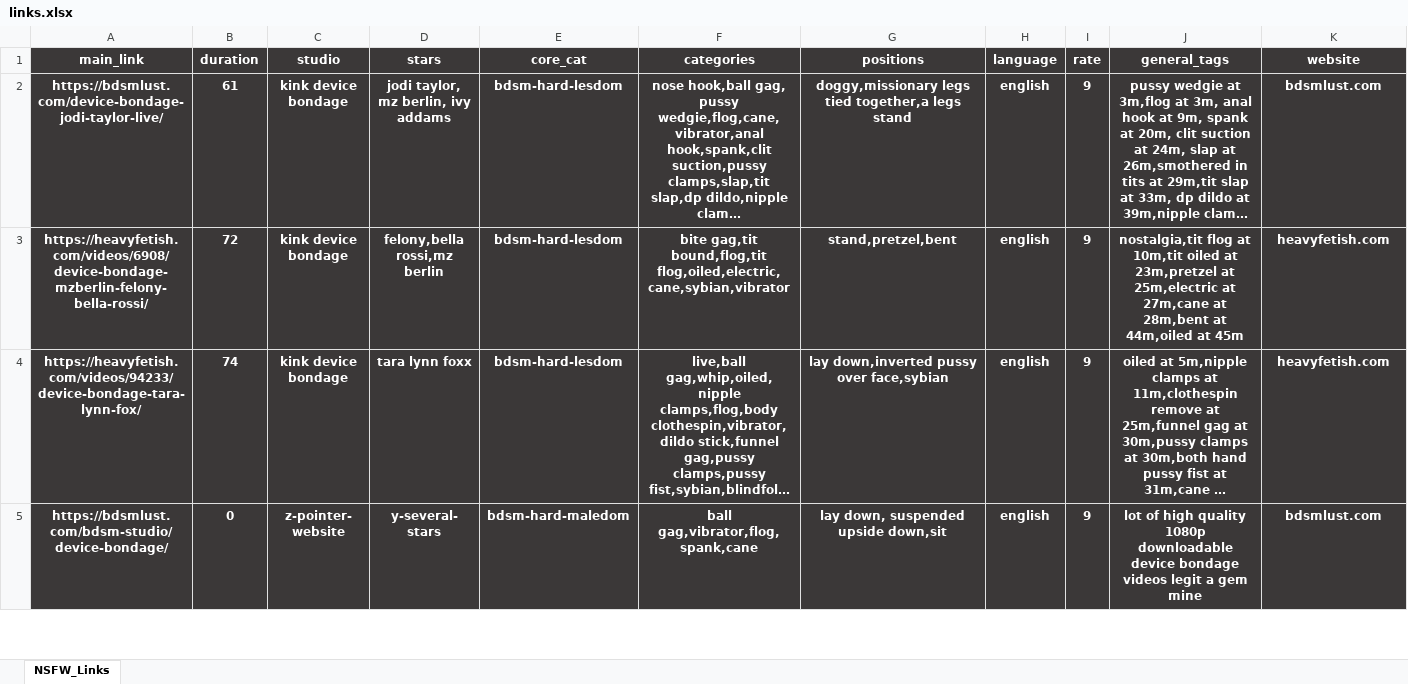
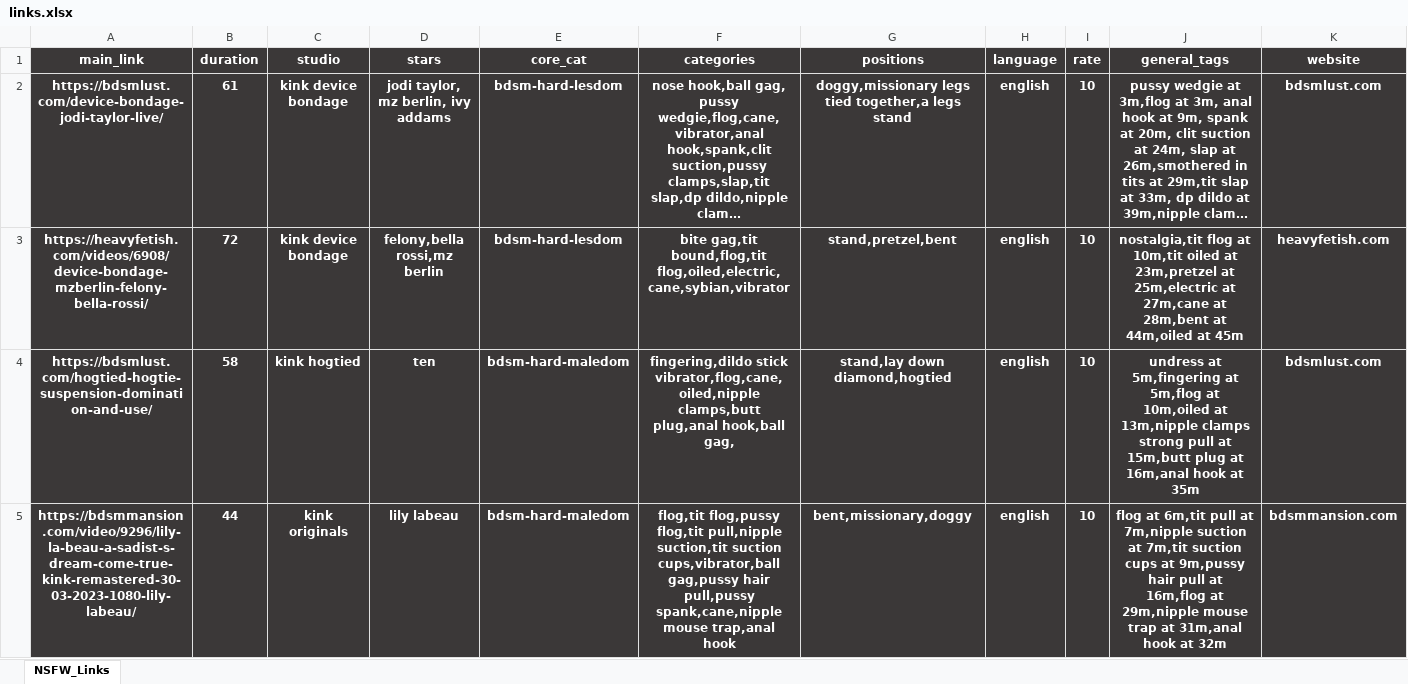
Before and after one commit to winnercoco/linkboardv2, an Excel workbook: data/links.xlsx, sheet NSFW_Links, drawn as a sheet; only a part is shown; the shorter side is filled out with more unchanged rows; long unchanged cells end in …; values as stored, in another font and other column widths than the file's, no borders; conditional formats not drawn; the diff covers the shown part only; the diff names each change by its address in the sheet, - before the commit and + after, or states it on an @@ line.

```diff
--- a/data/links.xlsx (sheet NSFW_Links)
+++ b/data/links.xlsx (sheet NSFW_Links)
-I2:I3 (rate): 9
+I2:I3 (rate): 10
+row 4: https://bdsmlust.com/hogtied-hogtie-suspension-domination-and-use/ | 58 | kink hogtied | ten | bdsm-hard-maledom | fingering,dildo stick vibrator,flog,cane,oiled,nipple clamps,butt plug,anal hook,ball gag, | stand,lay down diamond,hogtied | english | 10 | undress at 5m,fingering at 5m,flog at 10m,oiled at 13m,nipple clamps strong pull at 15m,butt plug at 16m,anal hook at 35m | bdsmlust.com
+row 5: https://bdsmmansion.com/video/9296/lily-la-beau-a-sadist-s-dream-come-true-kink-remastered-30-03-2023-1080-lily-labeau/ | 44 | kink originals | lily labeau | bdsm-hard-maledom | flog,tit flog,pussy flog,tit pull,nipple suction,tit suction cups,vibrator,ball gag,pussy hair pull,pussy spank,cane,nipple mouse trap,anal hook | bent,missionary,doggy | english | 10 | flog at 6m,tit pull at 7m,nipple suction at 7m,tit suction cups at 9m,pussy hair pull at 16m,flog at 29m,nipple mouse trap at 31m,anal hook at 32m | bdsmmansion.com
```
Also changed, not shown: 3 added rows and 5 removed rows elsewhere in this sheet, formulas that keep their value, data/master_links.xlsx, 1 other file.
